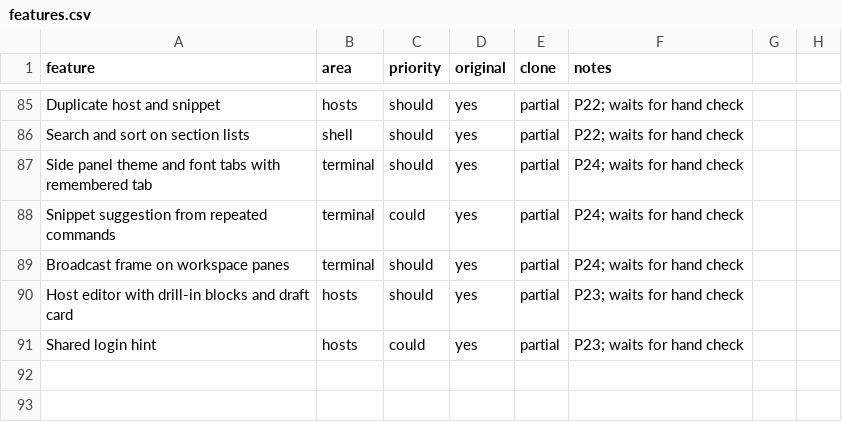
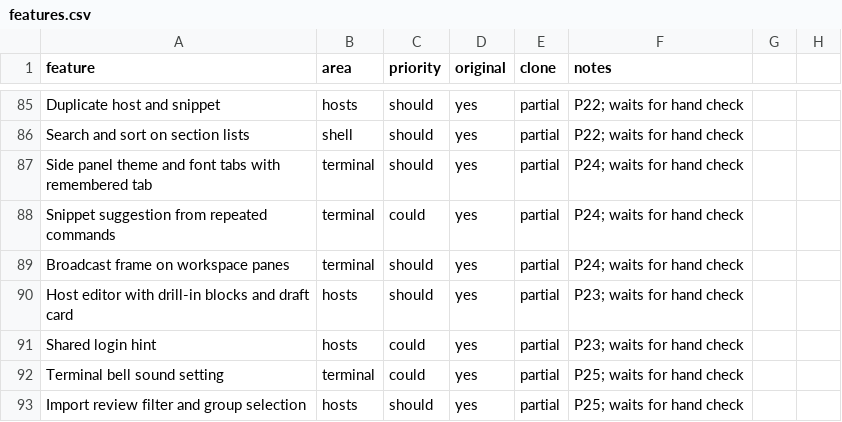
Before and after one commit to jmrezaee/dalan-app, a CSV file: replica/features.csv, drawn as a sheet; only a part is shown, gaps mark what is left out.

```diff
--- a/replica/features.csv
+++ b/replica/features.csv
@@ -91 +91,3 @@ Host editor with drill-in blocks and draft card,hosts,should,yes,partial,P23; wa
 Shared login hint,hosts,could,yes,partial,P23; waits for hand check
+Terminal bell sound setting,terminal,could,yes,partial,P25; waits for hand check
+Import review filter and group selection,hosts,should,yes,partial,P25; waits for hand check
```
Also changed, not shown: 7 other files.
